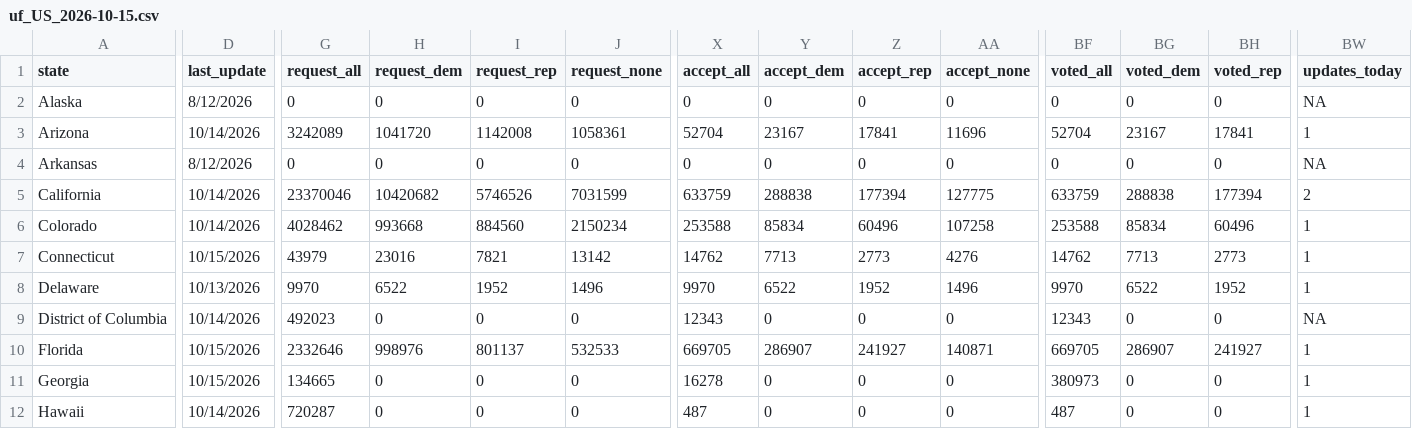
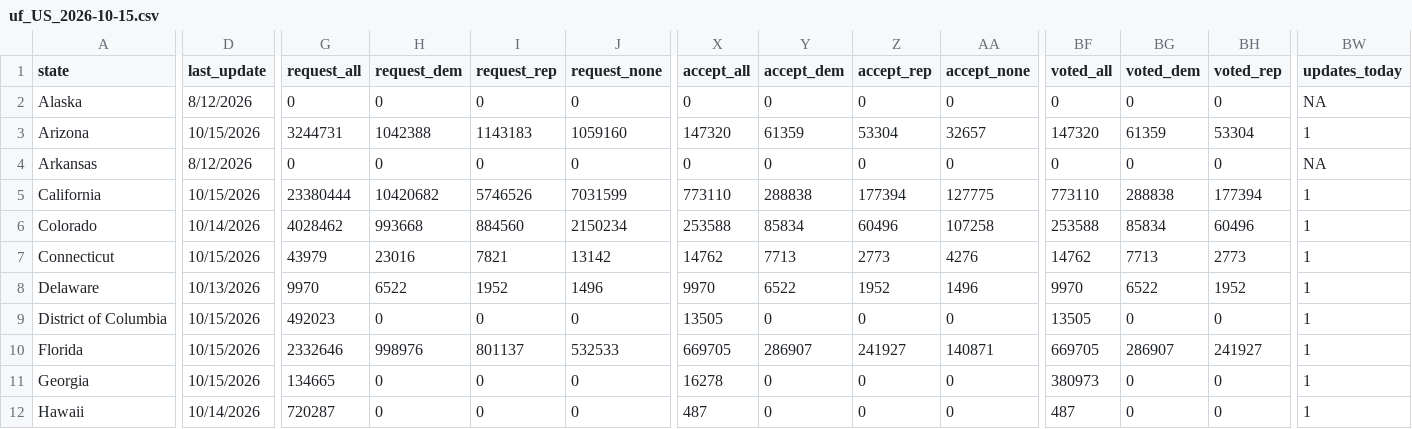
Before and after one commit to DanCunningham22/2026-Midterm, a CSV file: pipeline/data/earlyvote/2026/uf_US_2026-10-15.csv, drawn as a sheet; only a part is shown, gaps mark what is left out; the diff covers the shown part only; the diff names each change by its address in the sheet, - before the commit and + after, or states it on an @@ line.

```diff
--- a/pipeline/data/earlyvote/2026/uf_US_2026-10-15.csv
+++ b/pipeline/data/earlyvote/2026/uf_US_2026-10-15.csv
-D3 (last_update): 10/14/2026
+D3 (last_update): 10/15/2026
-G3 (request_all): 3242089
+G3 (request_all): 3244731
-H3 (request_dem): 1041720
+H3 (request_dem): 1042388
-I3 (request_rep): 1142008
+I3 (request_rep): 1143183
-J3 (request_none): 1058361
+J3 (request_none): 1059160
-X3 (accept_all): 52704
+X3 (accept_all): 147320
-Y3 (accept_dem): 23167
+Y3 (accept_dem): 61359
-Z3 (accept_rep): 17841
+Z3 (accept_rep): 53304
-AA3 (accept_none): 11696
+AA3 (accept_none): 32657
-BF3 (voted_all): 52704
+BF3 (voted_all): 147320
-BG3 (voted_dem): 23167
+BG3 (voted_dem): 61359
-BH3 (voted_rep): 17841
+BH3 (voted_rep): 53304
-D5 (last_update): 10/14/2026
+D5 (last_update): 10/15/2026
-G5 (request_all): 23370046
+G5 (request_all): 23380444
-X5 (accept_all): 633759
+X5 (accept_all): 773110
-BF5 (voted_all): 633759
+BF5 (voted_all): 773110
-BW5 (updates_today): 2
+BW5 (updates_today): 1
-D9 (last_update): 10/14/2026
+D9 (last_update): 10/15/2026
-X9 (accept_all): 12343
+X9 (accept_all): 13505
-BF9 (voted_all): 12343
+BF9 (voted_all): 13505
-BW9 (updates_today): NA
+BW9 (updates_today): 1
```
Also changed, not shown: 1 edited cell elsewhere in this file, 2 other files.
